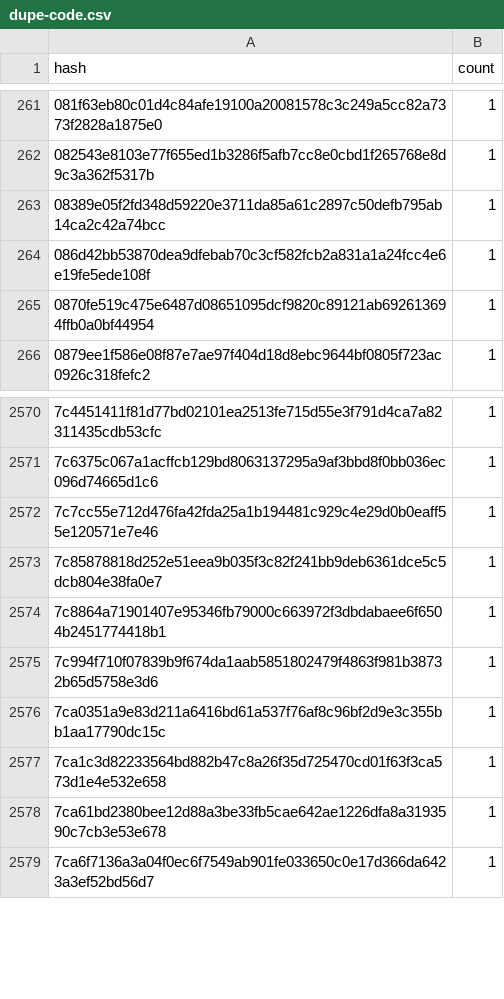
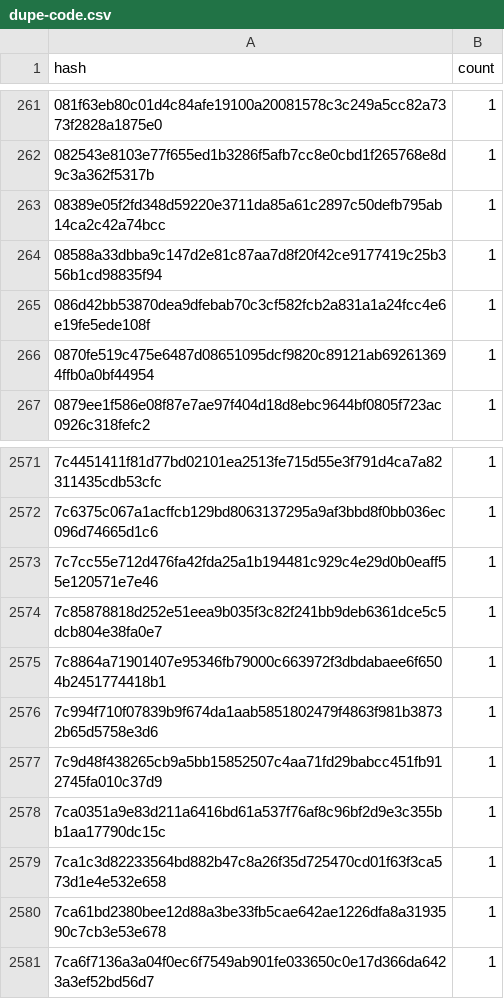
Before and after one commit to stellar-experimental/contract-wasms, a CSV file: analysis/dupe-code.csv, drawn as a sheet; only a part is shown, gaps mark what is left out; the diff names each change by its address in the sheet, - before the commit and + after, or states it on an @@ line.

```diff
--- a/analysis/dupe-code.csv
+++ b/analysis/dupe-code.csv
+row 264: 08588a33dbba9c147d2e81c87aa7d8f20f42ce9177419c25b356b1cd98835f94 | 1
+row 2577: 7c9d48f438265cb9a5bb15852507c4aa71fd29babcc451fb912745fa010c37d9 | 1
```
Also changed, not shown: analysis/count_instances_per_wasm.csv, analysis/find_error_name_collision_with_sdk_results.csv, 28 other files.
